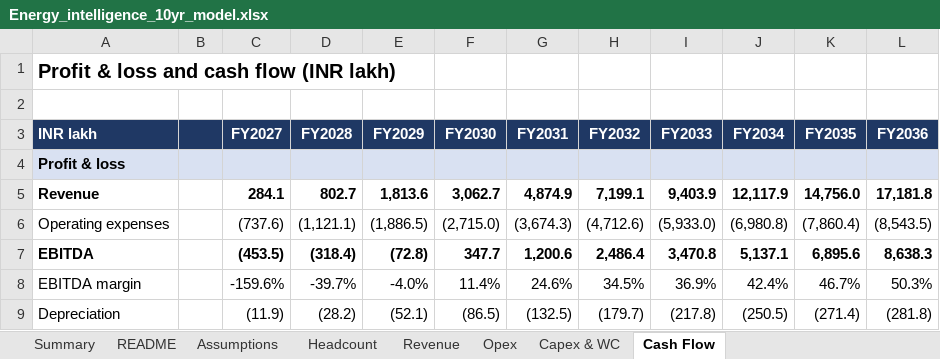
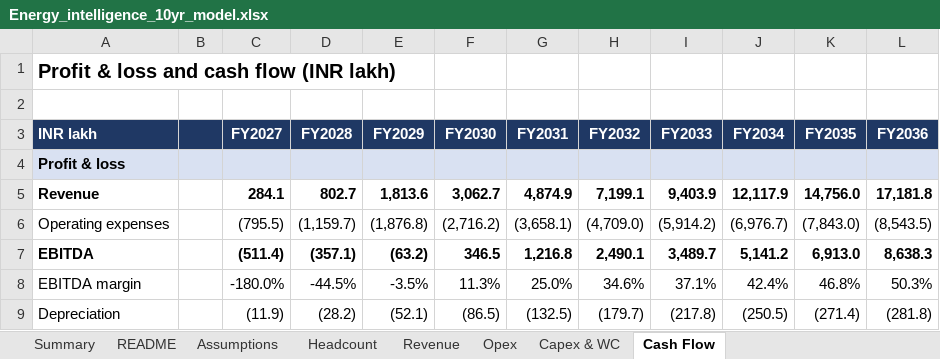
Before and after one commit to mbmanoj/Play, an Excel workbook: model/Energy_intelligence_10yr_model.xlsx, sheet Cash Flow, drawn as a sheet; only a part is shown; values as stored, in another font and other column widths than the file's, no borders; the diff covers the shown part only; the diff names each change by its address in the sheet, - before the commit and + after, or states it on an @@ line.

```diff
--- a/model/Energy_intelligence_10yr_model.xlsx (sheet Cash Flow)
+++ b/model/Energy_intelligence_10yr_model.xlsx (sheet Cash Flow)
-C6 (FY2027): (737.6)
+C6 (FY2027): (795.5)
-D6 (FY2028): (1,121.1)
+D6 (FY2028): (1,159.7)
-E6 (FY2029): (1,886.5)
+E6 (FY2029): (1,876.8)
-F6 (FY2030): (2,715.0)
+F6 (FY2030): (2,716.2)
-G6 (FY2031): (3,674.3)
+G6 (FY2031): (3,658.1)
-H6 (FY2032): (4,712.6)
+H6 (FY2032): (4,709.0)
-I6 (FY2033): (5,933.0)
+I6 (FY2033): (5,914.2)
-J6 (FY2034): (6,980.8)
+J6 (FY2034): (6,976.7)
-K6 (FY2035): (7,860.4)
+K6 (FY2035): (7,843.0)
-C7 (FY2027): (453.5)
+C7 (FY2027): (511.4)
-D7 (FY2028): (318.4)
+D7 (FY2028): (357.1)
-E7 (FY2029): (72.8)
+E7 (FY2029): (63.2)
-F7 (FY2030): 347.7
+F7 (FY2030): 346.5
-G7 (FY2031): 1,200.6
+G7 (FY2031): 1,216.8
-H7 (FY2032): 2,486.4
+H7 (FY2032): 2,490.1
-I7 (FY2033): 3,470.8
+I7 (FY2033): 3,489.7
-J7 (FY2034): 5,137.1
+J7 (FY2034): 5,141.2
-K7 (FY2035): 6,895.6
+K7 (FY2035): 6,913.0
-C8 (FY2027): -159.6%
+C8 (FY2027): -180.0%
-D8 (FY2028): -39.7%
+D8 (FY2028): -44.5%
-E8 (FY2029): -4.0%
+E8 (FY2029): -3.5%
-F8 (FY2030): 11.4%
+F8 (FY2030): 11.3%
-G8 (FY2031): 24.6%
+G8 (FY2031): 25.0%
-H8 (FY2032): 34.5%
+H8 (FY2032): 34.6%
-I8 (FY2033): 36.9%
+I8 (FY2033): 37.1%
-K8 (FY2035): 46.7%
+K8 (FY2035): 46.8%
```
Also changed, not shown: 142 edited cells elsewhere in this sheet, sheet Summary, sheet Opex, sheet Capex & WC, sheet Assumptions, 1 other file.
